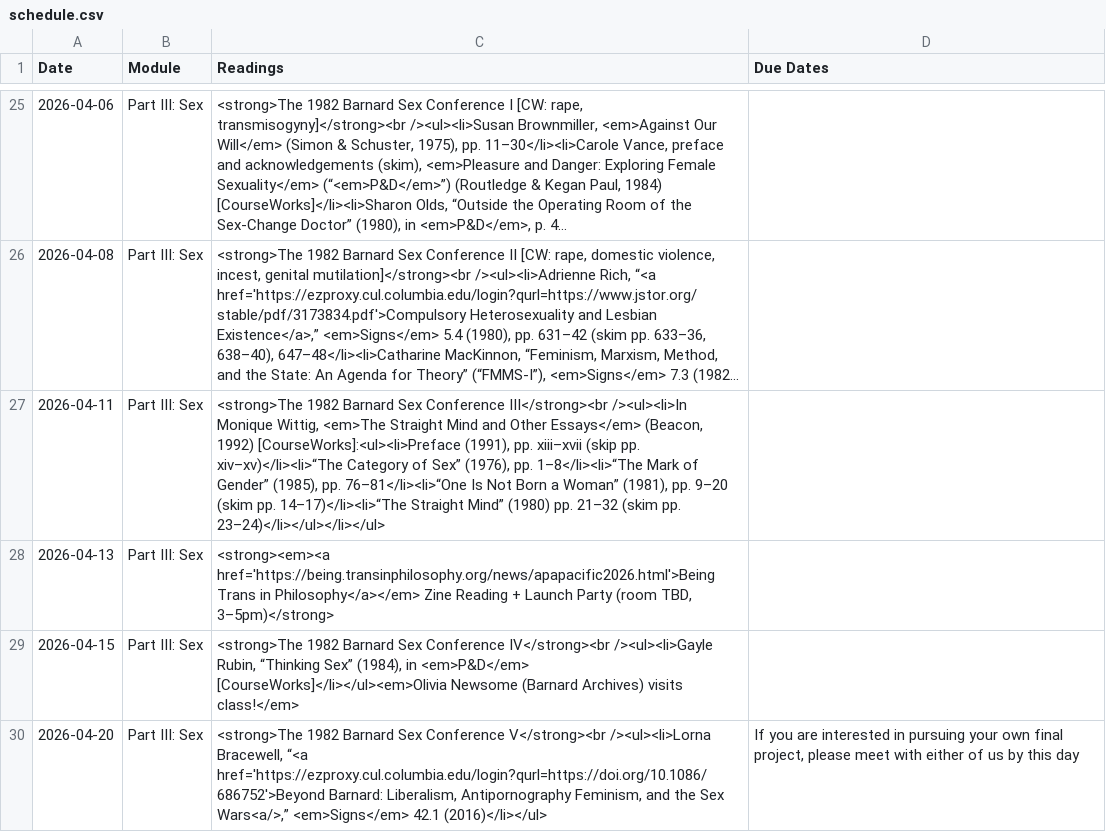
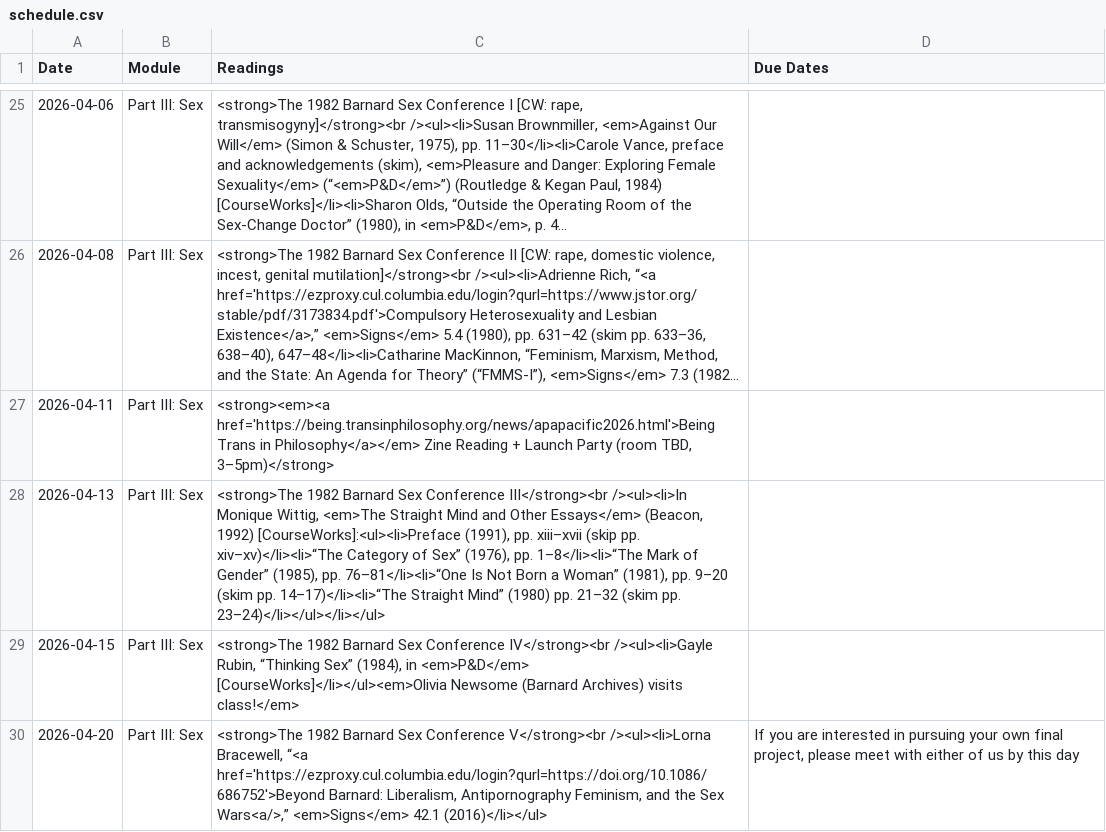
Before and after one commit to dingherself/love-gender-sex, a CSV file: _data/schedule.csv, drawn as a sheet; only a part is shown, gaps mark what is left out; long unchanged cells end in …; the diff names each change by its address in the sheet, - before the commit and + after, or states it on an @@ line.

Commit message:
wrong info

```diff
--- a/_data/schedule.csv
+++ b/_data/schedule.csv
-C27 (Readings): <strong>The 1982 Barnard Sex Conference III</strong><br /><ul><li>In Monique Wittig, <em>The Straight Mind and Other Essays</em> (Beacon, 1992) [CourseWorks]:<ul><li>Preface (1991), pp. xiii–xvii (skip pp. xiv–xv)</li><li>“The Category of Sex” (1976), pp. 1–8</li><li>“The Mark of Gender” (1985), pp. 76–81</li><li>“One Is Not Born a Woman” (1981), pp. 9–20 (skim pp. 14–17)</li><li>“The Straight Mind” (1980) pp. 21–32 (skim pp. 23–24)</li></ul></li></ul>
+C27 (Readings): <strong><em><a href='https://being.transinphilosophy.org/news/apapacific2026.html'>Being Trans in Philosophy</a></em> Zine Reading + Launch Party (room TBD, 3–5pm)</strong>
-C28 (Readings): <strong><em><a href='https://being.transinphilosophy.org/news/apapacific2026.html'>Being Trans in Philosophy</a></em> Zine Reading + Launch Party (room TBD, 3–5pm)</strong>
+C28 (Readings): <strong>The 1982 Barnard Sex Conference III</strong><br /><ul><li>In Monique Wittig, <em>The Straight Mind and Other Essays</em> (Beacon, 1992) [CourseWorks]:<ul><li>Preface (1991), pp. xiii–xvii (skip pp. xiv–xv)</li><li>“The Category of Sex” (1976), pp. 1–8</li><li>“The Mark of Gender” (1985), pp. 76–81</li><li>“One Is Not Born a Woman” (1981), pp. 9–20 (skim pp. 14–17)</li><li>“The Straight Mind” (1980) pp. 21–32 (skim pp. 23–24)</li></ul></li></ul>
```
